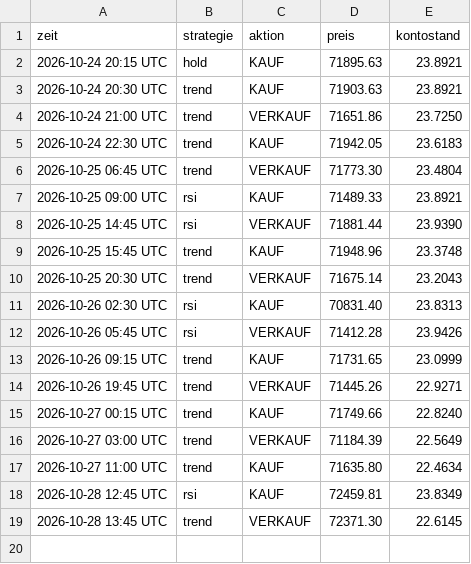
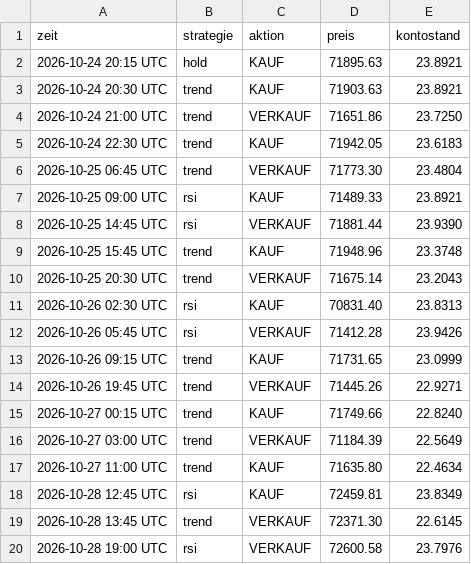
Before and after one commit to t7v7hcdys5-del/legendary-fiesta-trading, a CSV file: trades.csv, drawn as a sheet; the diff names each change by its address in the sheet, - before the commit and + after, or states it on an @@ line.

```diff
--- a/trades.csv
+++ b/trades.csv
+row 20: 2026-10-28 19:00 UTC | rsi | VERKAUF | 72600.58 | 23.7976
```
Also changed, not shown: equity.csv, 3 other files.
